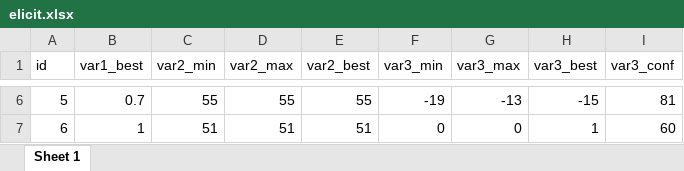
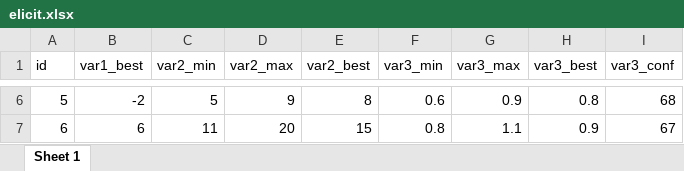
Before and after one commit to CREWdecisions/elicitr, an Excel workbook: inst/extdata/elicit.xlsx, sheet Sheet 1, drawn as a sheet; only a part is shown, gaps mark what is left out; values as stored, in another font and other column widths than the file's, no borders; the diff covers the shown part only; the diff names each change by its address in the sheet, - before the commit and + after, or states it on an @@ line.

Commit message:
Risimulate data using pert distribution

```diff
--- a/inst/extdata/elicit.xlsx (sheet Sheet 1)
+++ b/inst/extdata/elicit.xlsx (sheet Sheet 1)
-B6 (var1_best): 0.7
+B6 (var1_best): -2
-C6 (var2_min): 55
+C6 (var2_min): 5
-D6 (var2_max): 55
+D6 (var2_max): 9
-E6 (var2_best): 55
+E6 (var2_best): 8
-F6 (var3_min): -19
+F6 (var3_min): 0.6
-G6 (var3_max): -13
+G6 (var3_max): 0.9
-H6 (var3_best): -15
+H6 (var3_best): 0.8
-I6 (var3_conf): 81
+I6 (var3_conf): 68
-B7 (var1_best): 1
+B7 (var1_best): 6
-C7 (var2_min): 51
+C7 (var2_min): 11
-D7 (var2_max): 51
+D7 (var2_max): 20
-E7 (var2_best): 51
+E7 (var2_best): 15
-F7 (var3_min): 0
+F7 (var3_min): 0.8
-G7 (var3_max): 0
+G7 (var3_max): 1.1
-H7 (var3_best): 1
+H7 (var3_best): 0.9
-I7 (var3_conf): 60
+I7 (var3_conf): 67
```
Also changed, not shown: 32 edited cells elsewhere in this sheet, 4 other files.
